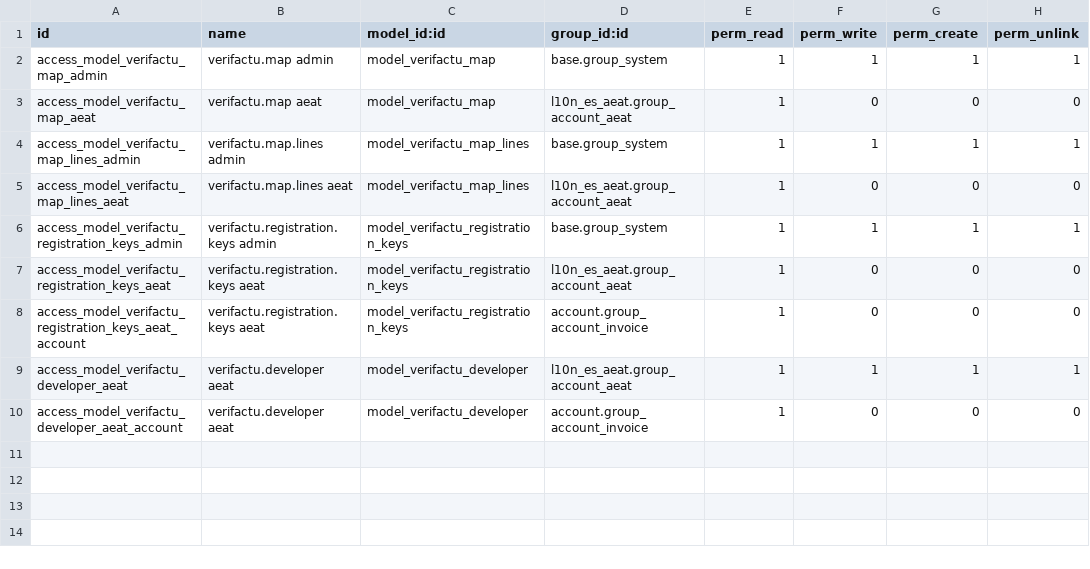
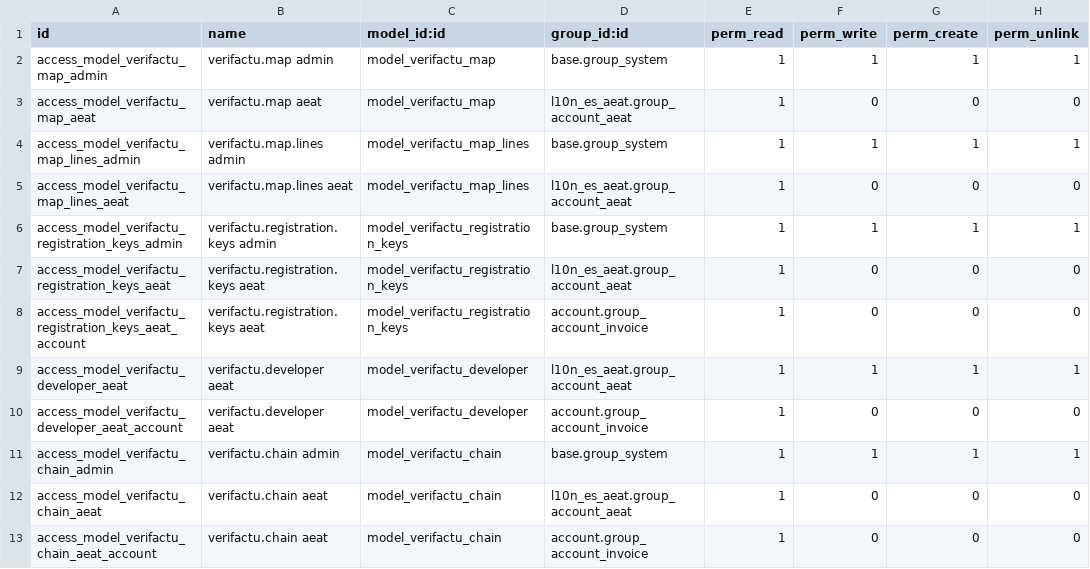
Before and after one commit to OCA/l10n-spain, a CSV file: l10n_es_verifactu/security/ir.model.access.csv, drawn as a sheet.

Commit message:
[IMP] l10n_es_verifactu: new chaining model

```diff
--- a/l10n_es_verifactu/security/ir.model.access.csv
+++ b/l10n_es_verifactu/security/ir.model.access.csv
@@ -10 +10,4 @@ access_model_verifactu_developer_aeat,verifactu.developer aeat,model_verifactu_d
 access_model_verifactu_developer_aeat_account,verifactu.developer aeat,model_verifactu_developer,account.group_account_invoice,1,0,0,0
+access_model_verifactu_chain_admin,verifactu.chain admin,model_verifactu_chain,base.group_system,1,1,1,1
+access_model_verifactu_chain_aeat,verifactu.chain aeat,model_verifactu_chain,l10n_es_aeat.group_account_aeat,1,0,0,0
+access_model_verifactu_chain_aeat_account,verifactu.chain aeat,model_verifactu_chain,account.group_account_invoice,1,0,0,0
```
Also changed, not shown: 15 other files.
